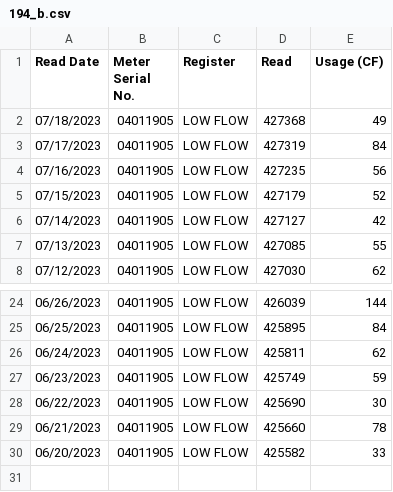
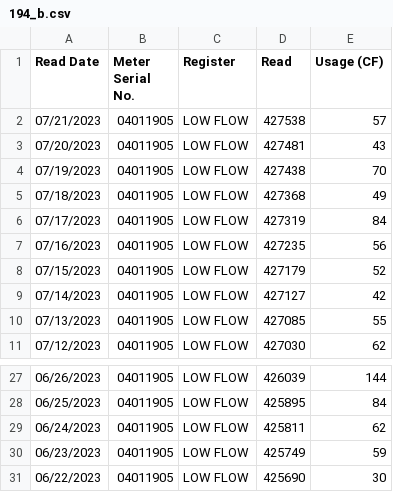
Before and after one commit to waterusage/datagopm, a CSV file: 194_b.csv, drawn as a sheet; only a part is shown, gaps mark what is left out; removed rows and columns are numbered as before the commit, all else as after; the diff names each change by its address in the sheet, - before the commit and + after, or states it on an @@ line.

```diff
--- a/194_b.csv
+++ b/194_b.csv
+row 2: 07/21/2023 | 04011905 | LOW FLOW | 427538 | 57
+row 3: 07/20/2023 | 04011905 | LOW FLOW | 427481 | 43
+row 4: 07/19/2023 | 04011905 | LOW FLOW | 427438 | 70
-row 29: 06/21/2023 | 04011905 | LOW FLOW | 425660 | 78
-row 30: 06/20/2023 | 04011905 | LOW FLOW | 425582 | 33
```
Also changed, not shown: 27_f.csv, 33_d.csv, 10 other files.
